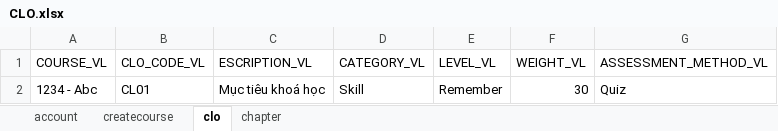
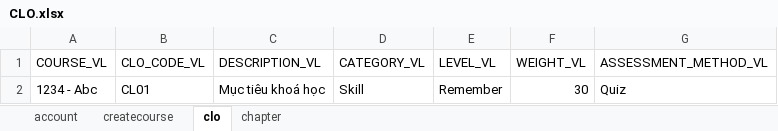
Before and after one commit to rainscales-qc-automation/clone-clo-auto, an Excel workbook: pages/data_push/CLO.xlsx, sheet clo, drawn as a sheet; values as stored, in another font and other column widths than the file's, no borders; the diff names each change by its address in the sheet, - before the commit and + after, or states it on an @@ line.

```diff
--- a/pages/data_push/CLO.xlsx (sheet clo)
+++ b/pages/data_push/CLO.xlsx (sheet clo)
-C1: ESCRIPTION_VL
+C1: DESCRIPTION_VL
```
Also changed, not shown: sheet createcourse, pages/data_get/CLO.xlsx, 4 other files.
